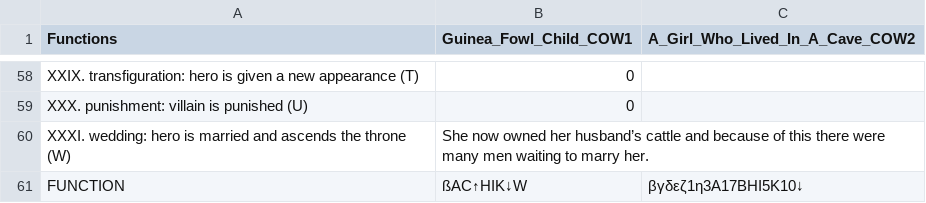
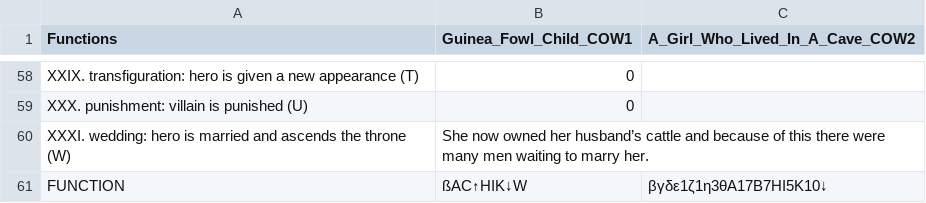
Before and after one commit to UrsaMinor17/Ontologies, a CSV file: Tales.csv, drawn as a sheet; only a part is shown, gaps mark what is left out.

```diff
--- a/Tales.csv
+++ b/Tales.csv
@@ -60,2 +60,2 @@ XXX. punishment: villain is punished (U) ,0,
 XXXI. wedding: hero is married and ascends the throne (W) ,She now owned her husband’s cattle and because of this there were many men waiting to marry her. ,
-FUNCTION,ßAC↑HIK↓W,βγδεζ1η3A17BHI5K10↓
+FUNCTION,ßAC↑HIK↓W,βγδε1ζ1η3θA17B7HI5K10↓
```
Also changed, not shown: 3 other files.
